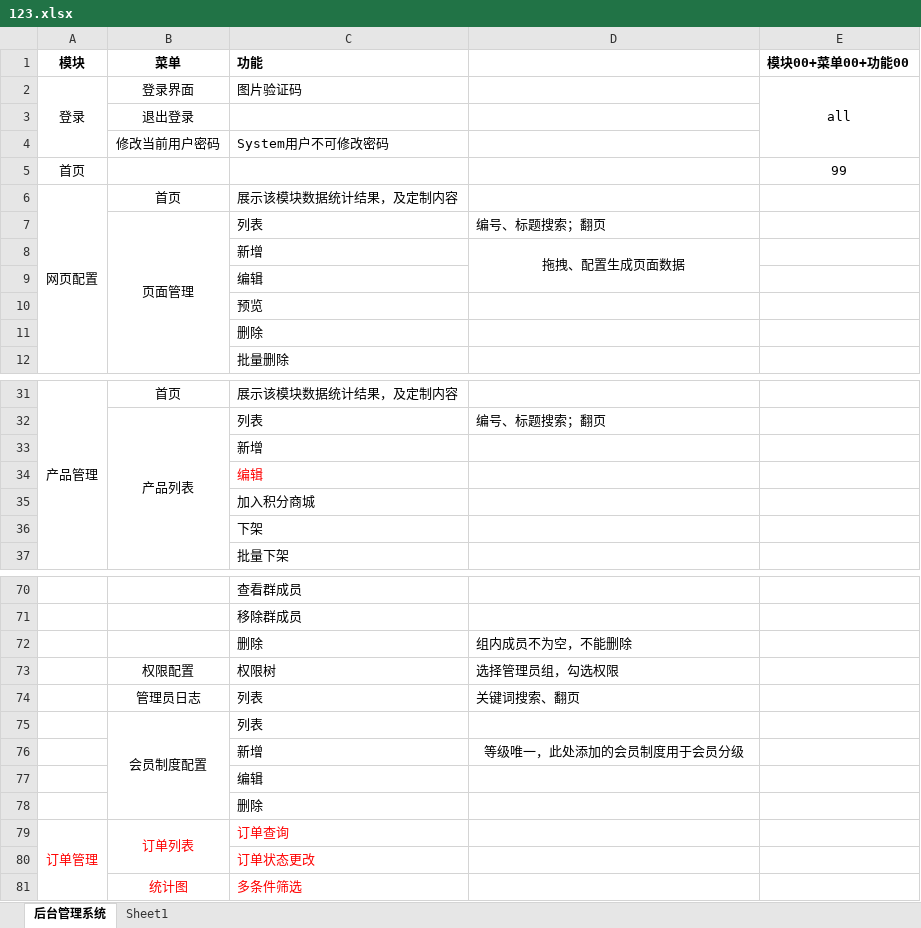
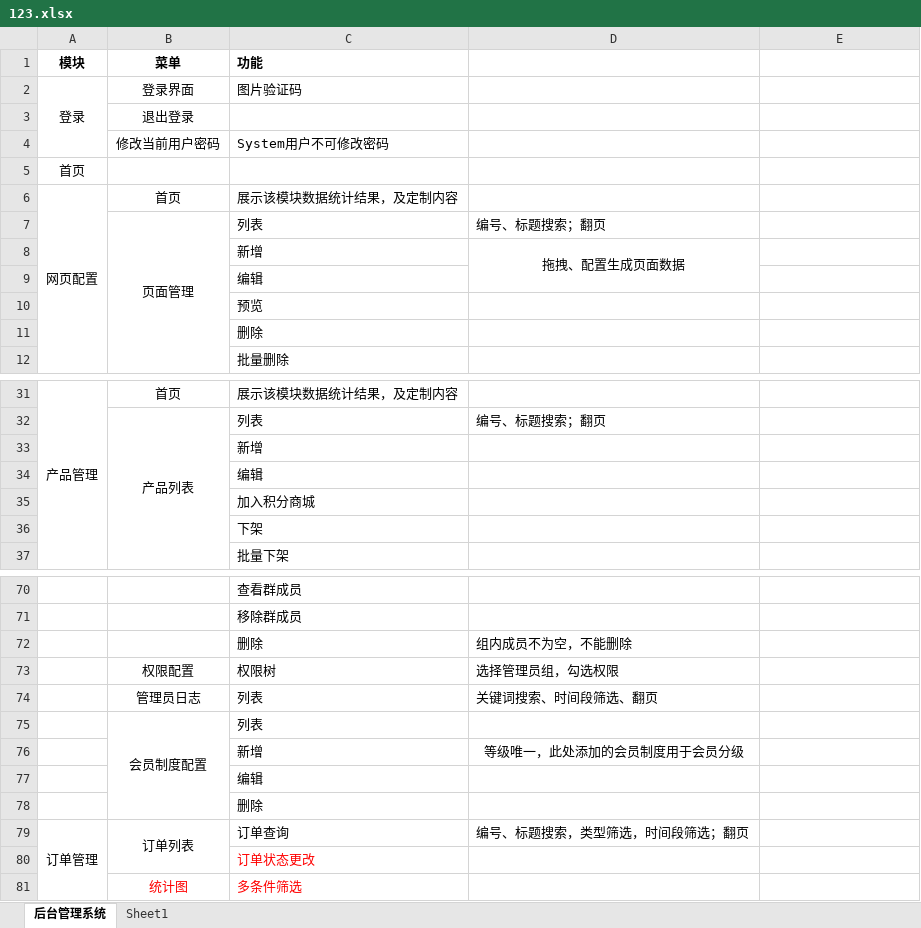
Before and after one commit to ChengXYY/storejj, an Excel workbook: _doc/123.xlsx, sheet 后台管理系统, drawn as a sheet; only a part is shown, gaps mark what is left out; values as stored, in another font and other column widths than the file's, no borders; the diff names each change by its address in the sheet, - before the commit and + after, or states it on an @@ line.

```diff
--- a/_doc/123.xlsx (sheet 后台管理系统)
+++ b/_doc/123.xlsx (sheet 后台管理系统)
-E1: 模块00+菜单00+功能00
+E1: (empty)
-E2: all
+E2: (empty)
-E2:E4 merged
-E5: 99
+E5: (empty)
-C34 text colour: #FF0000
+C34 text colour: black
-D74: 关键词搜索、翻页
+D74: 关键词搜索、时间段筛选、翻页
-A79:C79 text colour: #FF0000
+A79:C79 text colour: black
-D79: (empty)
+D79: 编号、标题搜索，类型筛选，时间段筛选；翻页
```
Also changed, not shown: 44 other files.
